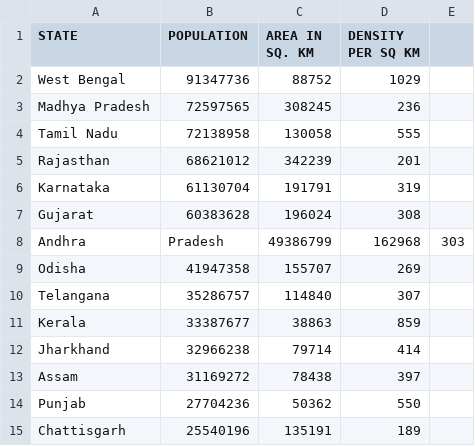
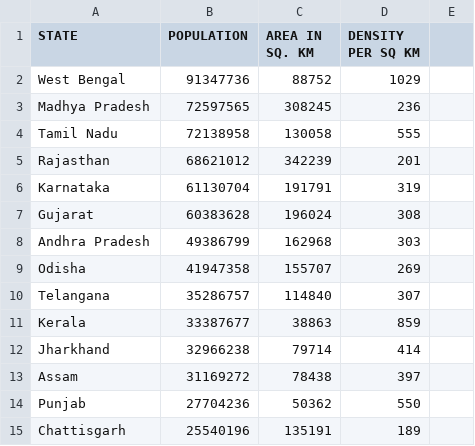
Before and after one commit to batista12/Indiastatecensus, a CSV file: statecensusanalyser/src/main/resources/IndianStateCode.csv, drawn as a sheet; removed rows and columns are numbered as before the commit, all else as after; the diff names each change by its address in the sheet, - before the commit and + after, or states it on an @@ line.

Commit message:
[manasi]Indian State code CSV file is added

```diff
--- a/statecensusanalyser/src/main/resources/IndianStateCode.csv
+++ b/statecensusanalyser/src/main/resources/IndianStateCode.csv
-row 8: Andhra | Pradesh | 49386799 | 162968 | 303
+row 8: Andhra Pradesh | 49386799 | 162968 | 303
```
